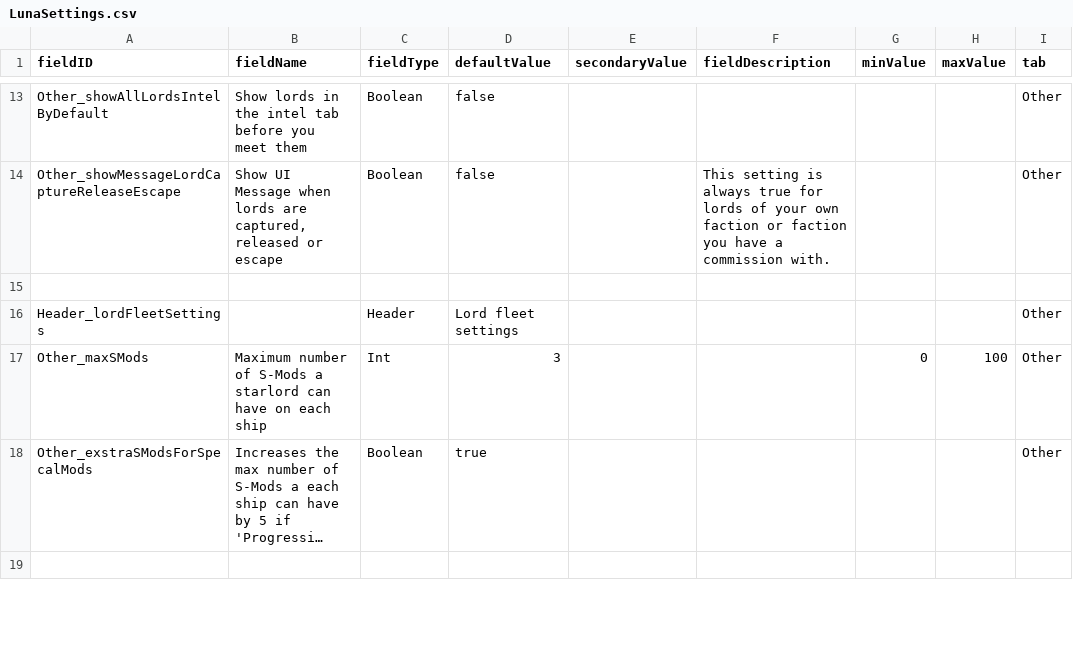
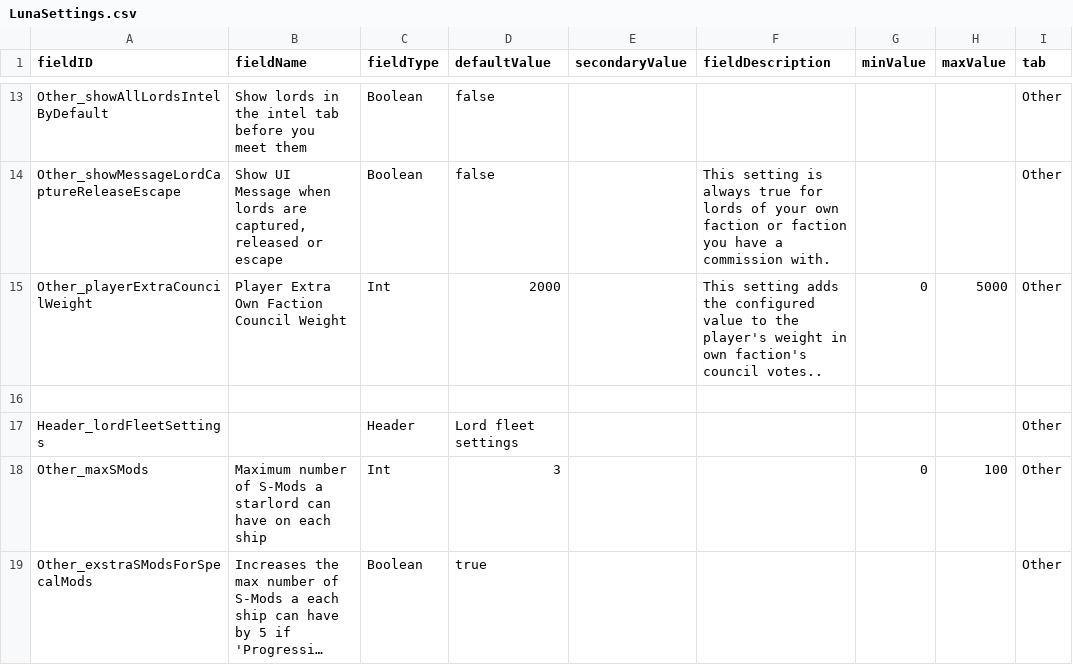
Before and after one commit to Alaricdragon/Starlords_Temp, a CSV file: data/config/LunaSettings.csv, drawn as a sheet; only a part is shown, gaps mark what is left out; the shorter side is filled out with more unchanged rows; long unchanged cells end in …; the diff names each change by its address in the sheet, - before the commit and + after, or states it on an @@ line.

Commit message:
- AddLordRaid console command updated to function better - PrintLordsDetails console command - updated success message - Council Votes - added configuration option to add static extra weight for player within own faction - Added automatic assigning the player as owner of own faction fiefs when no other lord is in the faction - Added UI message for when a lord raid against faction market ends - updated null protections and logic for getLordTravelTime and getMinArrivalTime (used in intel bullet points arrival estimation calculation)

```diff
--- a/data/config/LunaSettings.csv
+++ b/data/config/LunaSettings.csv
+row 15: Other_playerExtraCouncilWeight | Player Extra Own Faction Council Weight | Int | 2000 |  | This setting adds the configured value to the player's weight in own faction's council votes.. | 0 | 5000 | Other
```
Also changed, not shown: 13 other files.
